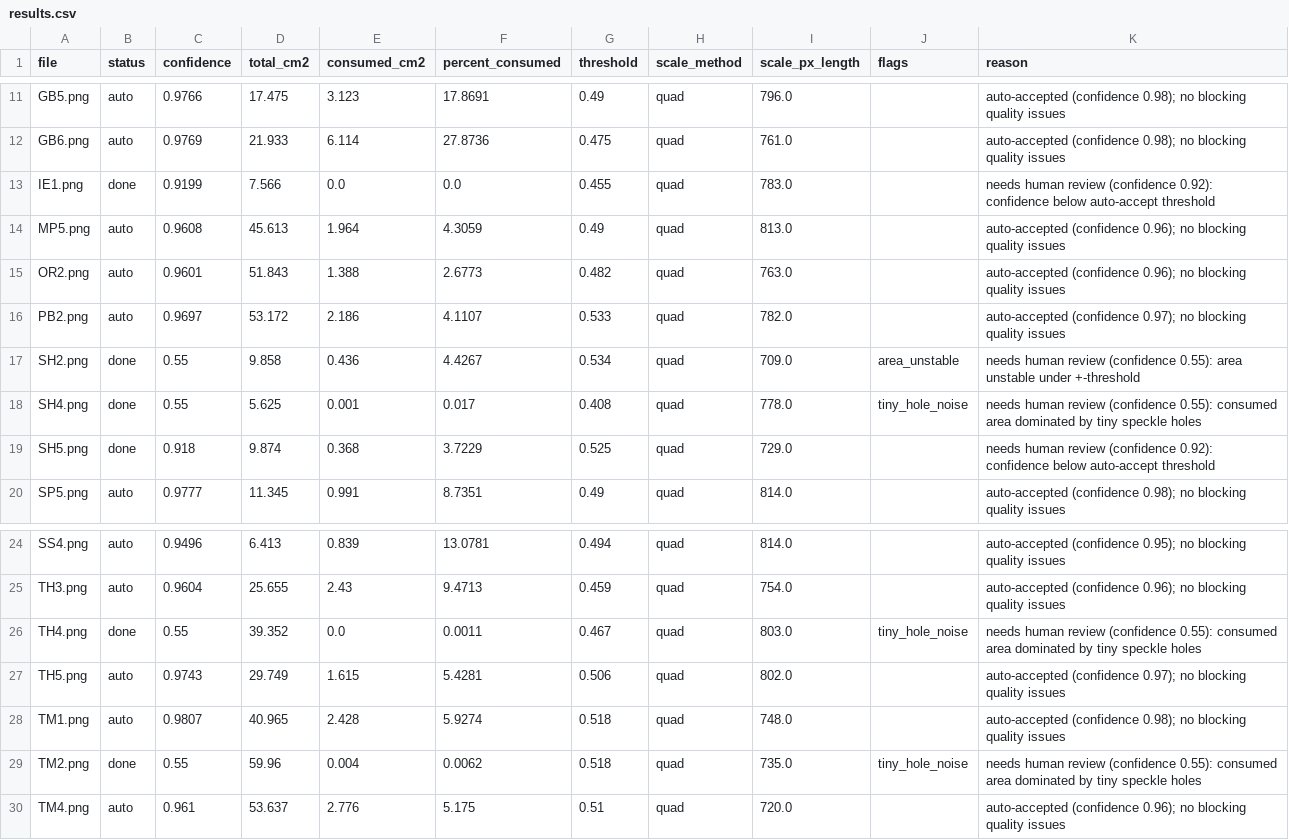
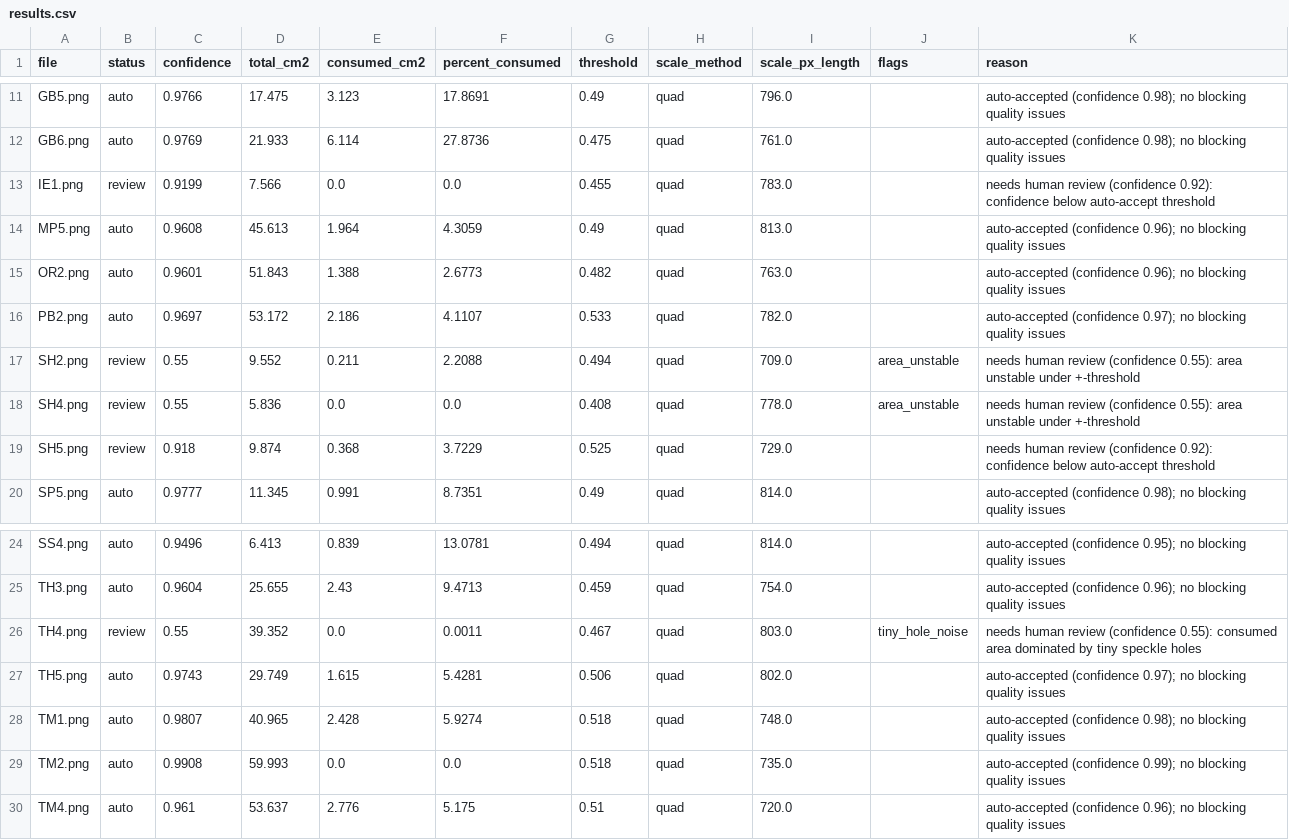
Before and after one commit to hockerr/auto-leafbyte, a CSV file: out/paper/results.csv, drawn as a sheet; only a part is shown, gaps mark what is left out.

Commit message:
Release auto-leafbyte

```diff
--- a/out/paper/results.csv
+++ b/out/paper/results.csv
@@ -12,3 +12,3 @@ GB5.png,auto,0.9766,17.475,3.123,17.8691,0.49,quad,796.0,,auto-accepted (confide
 GB6.png,auto,0.9769,21.933,6.114,27.8736,0.475,quad,761.0,,auto-accepted (confidence 0.98); no blocking quality issues
-IE1.png,done,0.9199,7.566,0.0,0.0,0.455,quad,783.0,,needs human review (confidence 0.92): confidence below auto-accept threshold
+IE1.png,review,0.9199,7.566,0.0,0.0,0.455,quad,783.0,,needs human review (confidence 0.92): confidence below auto-accept threshold
 MP5.png,auto,0.9608,45.613,1.964,4.3059,0.49,quad,813.0,,auto-accepted (confidence 0.96); no blocking quality issues
@@ -16,5 +16,5 @@ OR2.png,auto,0.9601,51.843,1.388,2.6773,0.482,quad,763.0,,auto-accepted (confide
 PB2.png,auto,0.9697,53.172,2.186,4.1107,0.533,quad,782.0,,auto-accepted (confidence 0.97); no blocking quality issues
-SH2.png,done,0.55,9.858,0.436,4.4267,0.534,quad,709.0,area_unstable,needs human review (confidence 0.55): area unstable under +-threshold
-SH4.png,done,0.55,5.625,0.001,0.017,0.408,quad,778.0,tiny_hole_noise,needs human review (confidence 0.55): consumed area dominated by tiny speckle holes
-SH5.png,done,0.918,9.874,0.368,3.7229,0.525,quad,729.0,,needs human review (confidence 0.92): confidence below auto-accept threshold
+SH2.png,review,0.55,9.552,0.211,2.2088,0.494,quad,709.0,area_unstable,needs human review (confidence 0.55): area unstable under +-threshold
+SH4.png,review,0.55,5.836,0.0,0.0,0.408,quad,778.0,area_unstable,needs human review (confidence 0.55): area unstable under +-threshold
+SH5.png,review,0.918,9.874,0.368,3.7229,0.525,quad,729.0,,needs human review (confidence 0.92): confidence below auto-accept threshold
 SP5.png,auto,0.9777,11.345,0.991,8.7351,0.49,quad,814.0,,auto-accepted (confidence 0.98); no blocking quality issues
@@ -25,6 +25,6 @@ SS4.png,auto,0.9496,6.413,0.839,13.0781,0.494,quad,814.0,,auto-accepted (confide
 TH3.png,auto,0.9604,25.655,2.43,9.4713,0.459,quad,754.0,,auto-accepted (confidence 0.96); no blocking quality issues
-TH4.png,done,0.55,39.352,0.0,0.0011,0.467,quad,803.0,tiny_hole_noise,needs human review (confidence 0.55): consumed area dominated by tiny speckle holes
+TH4.png,review,0.55,39.352,0.0,0.0011,0.467,quad,803.0,tiny_hole_noise,needs human review (confidence 0.55): consumed area dominated by tiny speckle holes
 TH5.png,auto,0.9743,29.749,1.615,5.4281,0.506,quad,802.0,,auto-accepted (confidence 0.97); no blocking quality issues
 TM1.png,auto,0.9807,40.965,2.428,5.9274,0.518,quad,748.0,,auto-accepted (confidence 0.98); no blocking quality issues
-TM2.png,done,0.55,59.96,0.004,0.0062,0.518,quad,735.0,tiny_hole_noise,needs human review (confidence 0.55): consumed area dominated by tiny speckle holes
+TM2.png,auto,0.9908,59.993,0.0,0.0,0.518,quad,735.0,,auto-accepted (confidence 0.99); no blocking quality issues
 TM4.png,auto,0.961,53.637,2.776,5.175,0.51,quad,720.0,,auto-accepted (confidence 0.96); no blocking quality issues
```
Also changed, not shown: 57 other files.
